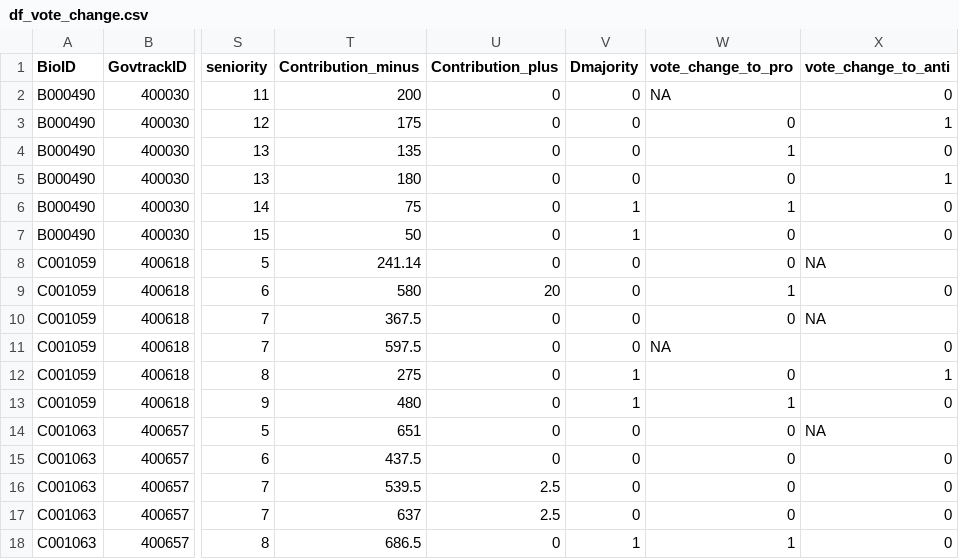
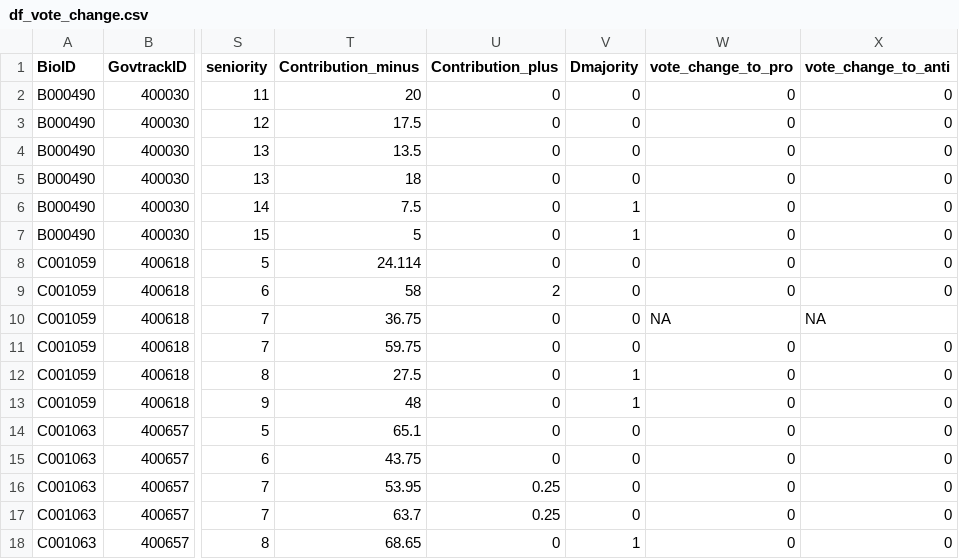
Before and after one commit to minnaheim/contribution_vote_data, a CSV file: data/analysis/df_vote_change.csv, drawn as a sheet; only a part is shown, gaps mark what is left out; the diff covers the shown part only; the diff names each change by its address in the sheet, - before the commit and + after, or states it on an @@ line.

```diff
--- a/data/analysis/df_vote_change.csv
+++ b/data/analysis/df_vote_change.csv
-T2 (Contribution_minus): 200
+T2 (Contribution_minus): 20
-W2 (vote_change_to_pro): NA
+W2 (vote_change_to_pro): 0
-T3 (Contribution_minus): 175
+T3 (Contribution_minus): 17.5
-X3 (vote_change_to_anti): 1
+X3 (vote_change_to_anti): 0
-T4 (Contribution_minus): 135
+T4 (Contribution_minus): 13.5
-W4 (vote_change_to_pro): 1
+W4 (vote_change_to_pro): 0
-T5 (Contribution_minus): 180
+T5 (Contribution_minus): 18
-X5 (vote_change_to_anti): 1
+X5 (vote_change_to_anti): 0
-T6 (Contribution_minus): 75
+T6 (Contribution_minus): 7.5
-W6 (vote_change_to_pro): 1
+W6 (vote_change_to_pro): 0
-T7 (Contribution_minus): 50
+T7 (Contribution_minus): 5
-T8 (Contribution_minus): 241.14
+T8 (Contribution_minus): 24.114
-X8 (vote_change_to_anti): NA
+X8 (vote_change_to_anti): 0
-T9 (Contribution_minus): 580
+T9 (Contribution_minus): 58
-U9 (Contribution_plus): 20
+U9 (Contribution_plus): 2
-W9 (vote_change_to_pro): 1
+W9 (vote_change_to_pro): 0
-T10 (Contribution_minus): 367.5
+T10 (Contribution_minus): 36.75
-W10 (vote_change_to_pro): 0
+W10 (vote_change_to_pro): NA
-T11 (Contribution_minus): 597.5
+T11 (Contribution_minus): 59.75
-W11 (vote_change_to_pro): NA
+W11 (vote_change_to_pro): 0
-T12 (Contribution_minus): 275
+T12 (Contribution_minus): 27.5
-X12 (vote_change_to_anti): 1
+X12 (vote_change_to_anti): 0
-T13 (Contribution_minus): 480
+T13 (Contribution_minus): 48
-W13 (vote_change_to_pro): 1
+W13 (vote_change_to_pro): 0
-T14 (Contribution_minus): 651
+T14 (Contribution_minus): 65.1
-X14 (vote_change_to_anti): NA
+X14 (vote_change_to_anti): 0
-T15 (Contribution_minus): 437.5
+T15 (Contribution_minus): 43.75
-T16 (Contribution_minus): 539.5
+T16 (Contribution_minus): 53.95
-U16:U17 (Contribution_plus): 2.5
+U16:U17 (Contribution_plus): 0.25
-T17 (Contribution_minus): 637
+T17 (Contribution_minus): 63.7
-T18 (Contribution_minus): 686.5
+T18 (Contribution_minus): 68.65
-W18 (vote_change_to_pro): 1
+W18 (vote_change_to_pro): 0
```
Also changed, not shown: 162 edited cells elsewhere in this file, data/analysis/df_no_change.csv, data/analysis/df_sub.csv, 19 other files.
